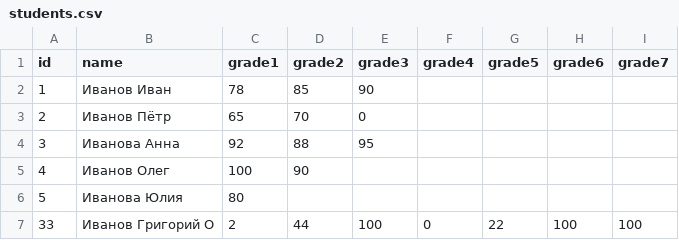
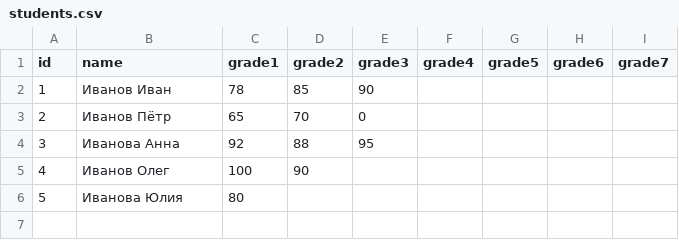
Before and after one commit to kirilldubeiko/python_labs, a CSV file: lab2/data/students.csv, drawn as a sheet; the diff names each change by its address in the sheet, - before the commit and + after, or states it on an @@ line.

Commit message:
Update students.csv

```diff
--- a/lab2/data/students.csv
+++ b/lab2/data/students.csv
-row 7: 33 | Иванов Григорий О | 2 | 44 | 100 | 0 | 22 | 100 | 100
```
